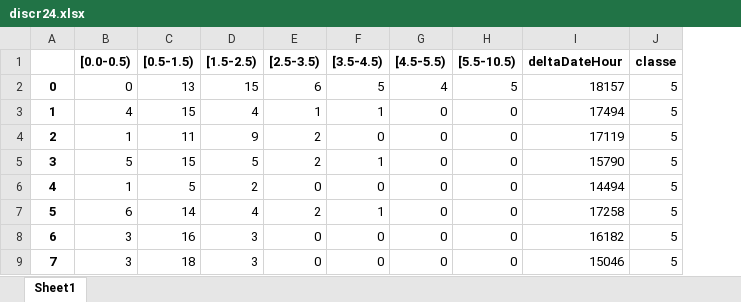
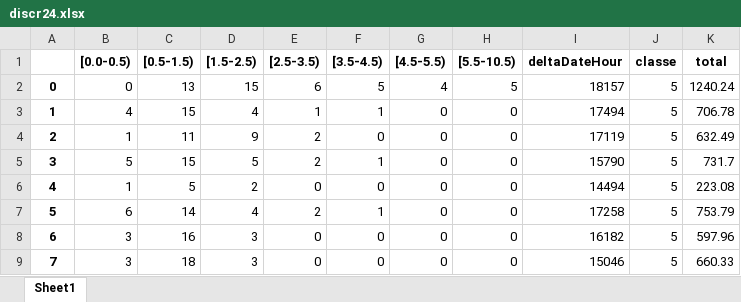
Before and after one commit to RiccardoMancini/Manutenzione-predittiva-BIESSE, an Excel workbook: comparisons/discr_SVM_dataset1/discr24.xlsx, sheet Sheet1, drawn as a sheet; only a part is shown; values as stored, in another font and other column widths than the file's, no borders; the diff names each change by its address in the sheet, - before the commit and + after, or states it on an @@ line.

```diff
--- a/comparisons/discr_SVM_dataset1/discr24.xlsx (sheet Sheet1)
+++ b/comparisons/discr_SVM_dataset1/discr24.xlsx (sheet Sheet1)
+column K (total), rows 2-9: 1240.24 | 706.78 | 632.49 | 731.7 | 223.08 | 753.79 | 597.96 | 660.33
```
Also changed, not shown: 1 other file.
